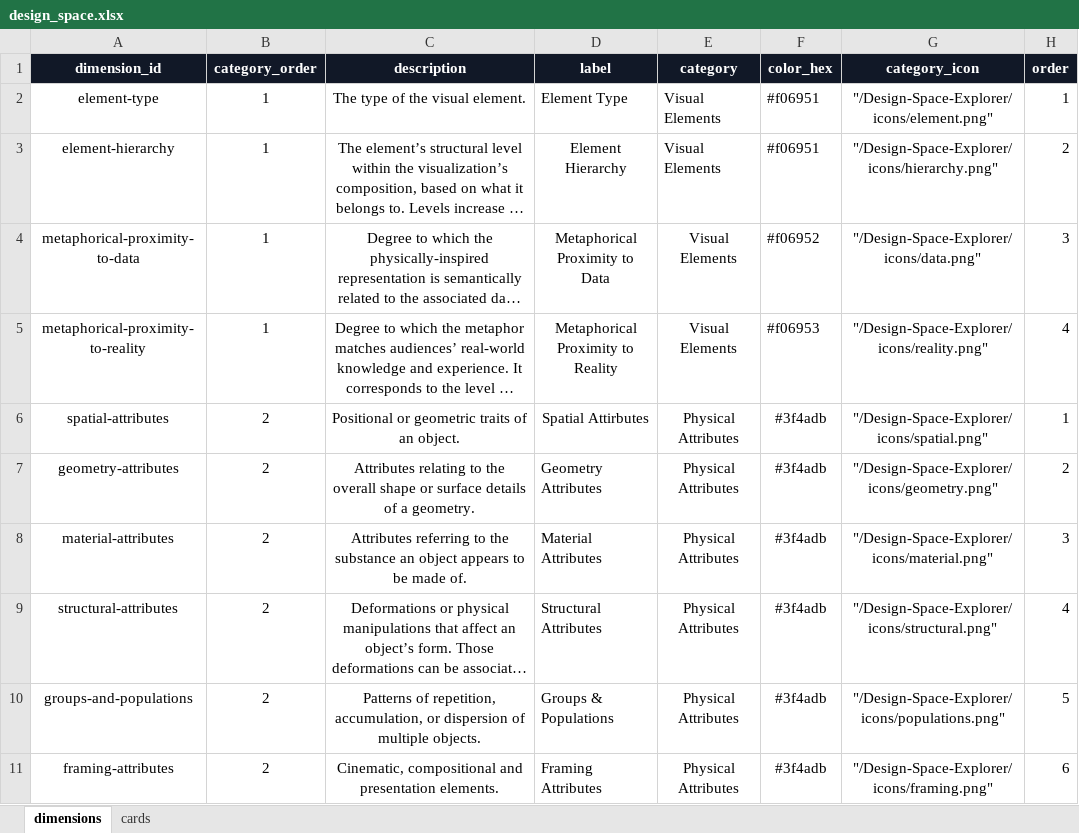
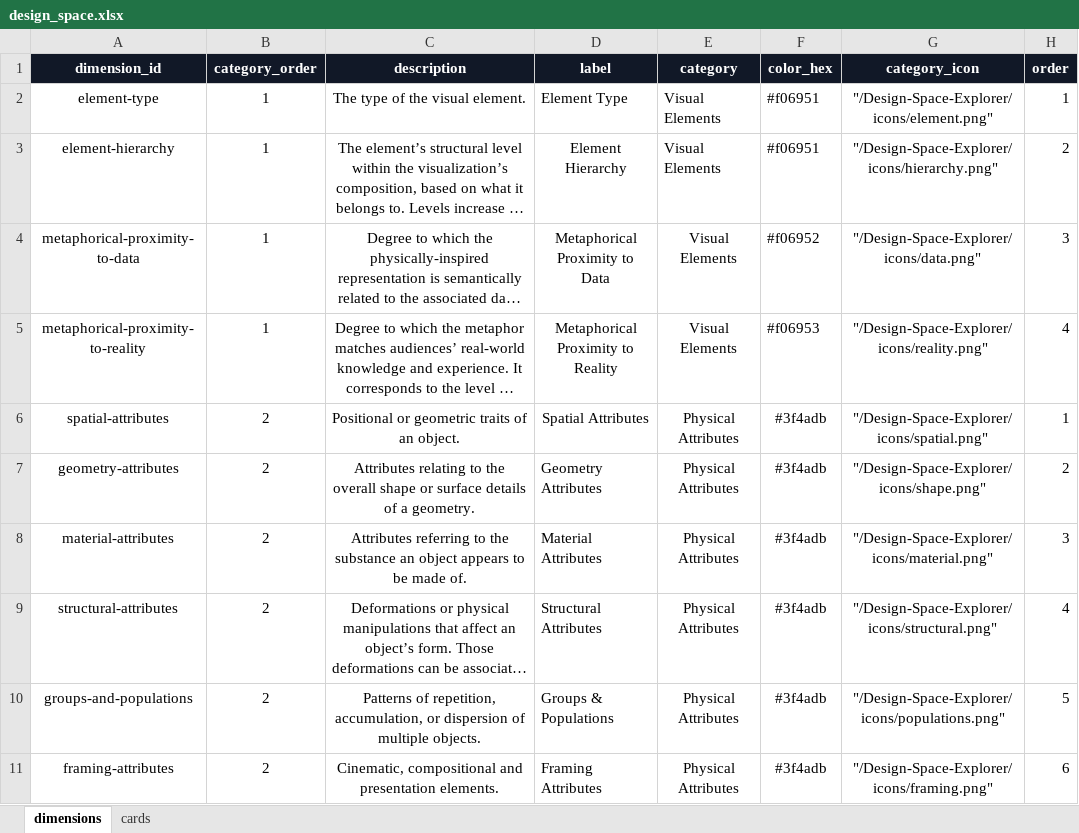
Before and after one commit to spiliour/Design-Space-Explorer, an Excel workbook: src/data/design_space.xlsx, sheet dimensions, drawn as a sheet; only a part is shown; long unchanged cells end in …; values as stored, in another font and other column widths than the file's, no borders; the diff names each change by its address in the sheet, - before the commit and + after, or states it on an @@ line.

Commit message:
Design Space updates (icons, videos, mechanisms)

```diff
--- a/src/data/design_space.xlsx (sheet dimensions)
+++ b/src/data/design_space.xlsx (sheet dimensions)
-D6 (label): Spatial Attirbutes
+D6 (label): Spatial Attributes
-G7 (category_icon): "/Design-Space-Explorer/icons/geometry.png"
+G7 (category_icon): "/Design-Space-Explorer/icons/shape.png"
```
Also changed, not shown: sheet cards, 28 other files.
